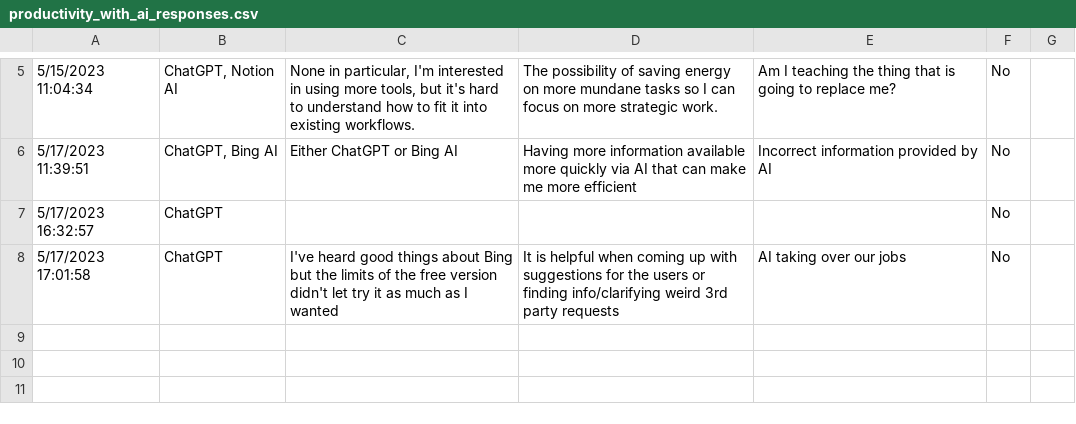
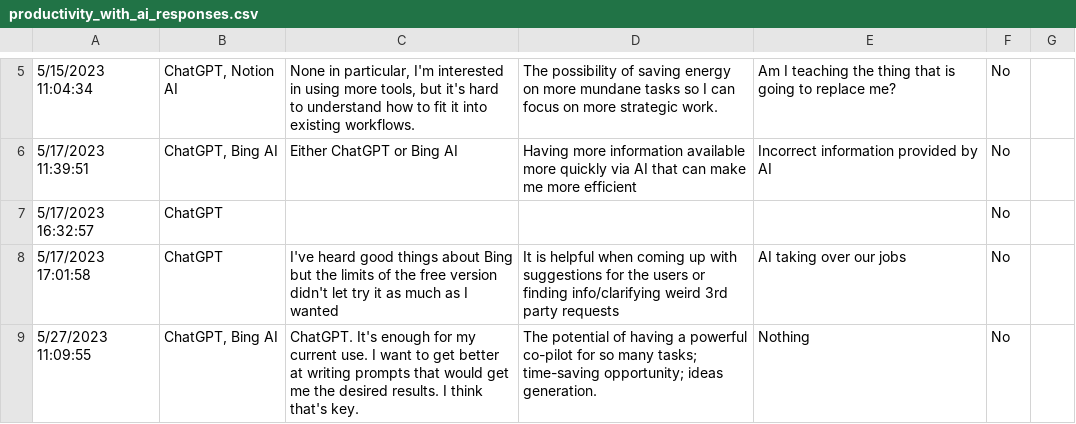
Before and after one commit to pauljacobson/productivity-with-ai-workshop, a CSV file: data/productivity_with_ai_responses.csv, drawn as a sheet; only a part is shown, gaps mark what is left out; the diff names each change by its address in the sheet, - before the commit and + after, or states it on an @@ line.

Commit message:
Updated responses

```diff
--- a/data/productivity_with_ai_responses.csv
+++ b/data/productivity_with_ai_responses.csv
+row 9: 5/27/2023 11:09:55 | ChatGPT, Bing AI | ChatGPT. It's enough for my current use. I want to get better at writing prompts that would get me the desired results. I think that's key. | The potential of having a powerful co-pilot for so many tasks; time-saving opportunity; ideas generation. | Nothing | No
```
